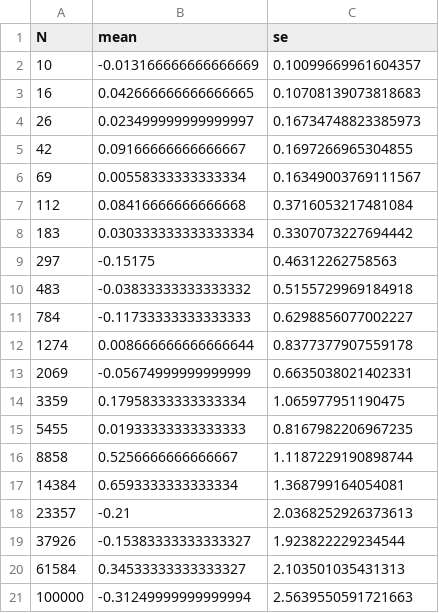
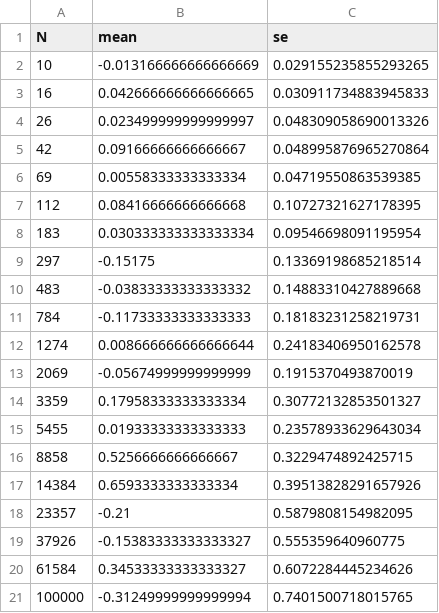
Before and after one commit to GoldenFern/martingale-optional-stopping, a CSV file: output/data/exp4_truncation.csv, drawn as a sheet.

Commit message:
fix(simulation): correct stopping-time handling and paper outputs

```diff
--- a/output/data/exp4_truncation.csv
+++ b/output/data/exp4_truncation.csv
@@ -1,21 +1,21 @@
 N,mean,se
-10,-0.013166666666666669,0.10099669961604357
-16,0.042666666666666665,0.10708139073818683
-26,0.023499999999999997,0.16734748823385973
-42,0.09166666666666667,0.1697266965304855
-69,0.00558333333333334,0.16349003769111567
-112,0.08416666666666668,0.3716053217481084
-183,0.030333333333333334,0.3307073227694442
-297,-0.15175,0.46312262758563
-483,-0.03833333333333332,0.5155729969184918
-784,-0.11733333333333333,0.6298856077002227
-1274,0.008666666666666644,0.8377377907559178
-2069,-0.05674999999999999,0.6635038021402331
-3359,0.17958333333333334,1.065977951190475
-5455,0.01933333333333333,0.8167982206967235
-8858,0.5256666666666667,1.1187229190898744
-14384,0.6593333333333334,1.368799164054081
-23357,-0.21,2.0368252926373613
-37926,-0.15383333333333327,1.923822229234544
-61584,0.34533333333333327,2.103501035431313
-100000,-0.31249999999999994,2.5639550591721663
+10,-0.013166666666666669,0.029155235855293265
+16,0.042666666666666665,0.030911734883945833
+26,0.023499999999999997,0.048309058690013326
+42,0.09166666666666667,0.048995876965270864
+69,0.00558333333333334,0.04719550863539385
+112,0.08416666666666668,0.10727321627178395
+183,0.030333333333333334,0.09546698091195954
+297,-0.15175,0.13369198685218514
+483,-0.03833333333333332,0.14883310427889668
+784,-0.11733333333333333,0.18183231258219731
+1274,0.008666666666666644,0.24183406950162578
+2069,-0.05674999999999999,0.1915370493870019
+3359,0.17958333333333334,0.30772132853501327
+5455,0.01933333333333333,0.23578933629643034
+8858,0.5256666666666667,0.3229474892425715
+14384,0.6593333333333334,0.39513828291657926
+23357,-0.21,0.5879808154982095
+37926,-0.15383333333333327,0.555359640960775
+61584,0.34533333333333327,0.6072284445234626
+100000,-0.31249999999999994,0.7401500718015765
```
Also changed, not shown: 28 other files.
